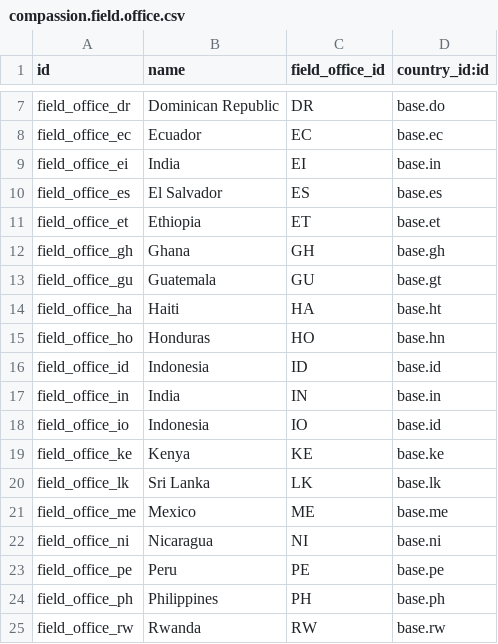
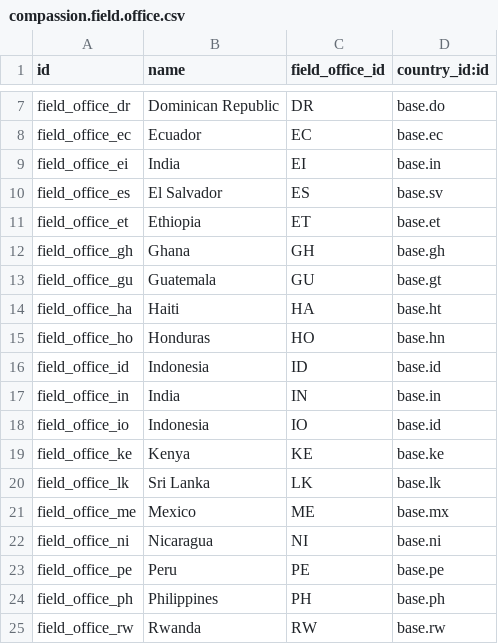
Before and after one commit to CompassionCH/compassion-modules, a CSV file: child_compassion/data/compassion.field.office.csv, drawn as a sheet; only a part is shown, gaps mark what is left out.

Commit message:
Correct Field Office Data

```diff
--- a/child_compassion/data/compassion.field.office.csv
+++ b/child_compassion/data/compassion.field.office.csv
@@ -9,3 +9,3 @@ field_office_ec,Ecuador,EC,base.ec
 field_office_ei,India,EI,base.in
-field_office_es,El Salvador,ES,base.es
+field_office_es,El Salvador,ES,base.sv
 field_office_et,Ethiopia,ET,base.et
@@ -20,3 +20,3 @@ field_office_ke,Kenya,KE,base.ke
 field_office_lk,Sri Lanka,LK,base.lk
-field_office_me,Mexico,ME,base.me
+field_office_me,Mexico,ME,base.mx
 field_office_ni,Nicaragua,NI,base.ni
```
